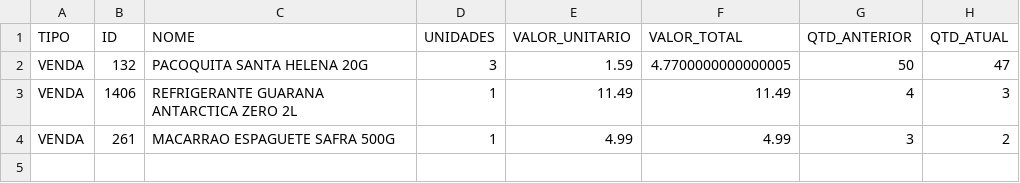
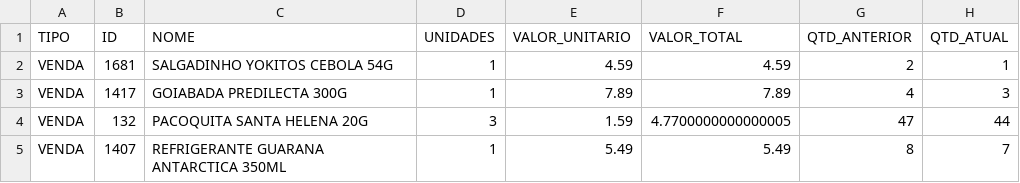
Before and after one commit to HugoSMonteiro/PesquisaMercado, a CSV file: movimentacoes.csv, drawn as a sheet.

```diff
--- a/movimentacoes.csv
+++ b/movimentacoes.csv
@@ -1,4 +1,5 @@
 TIPO;ID;NOME;UNIDADES;VALOR_UNITARIO;VALOR_TOTAL;QTD_ANTERIOR;QTD_ATUAL
-VENDA;132;PACOQUITA SANTA HELENA 20G;3;1.59;4.7700000000000005;50;47
-VENDA;1406;REFRIGERANTE GUARANA ANTARCTICA ZERO 2L;1;11.49;11.49;4;3
-VENDA;261;MACARRAO ESPAGUETE SAFRA 500G;1;4.99;4.99;3;2
+VENDA;1681;SALGADINHO YOKITOS CEBOLA 54G;1;4.59;4.59;2;1
+VENDA;1417;GOIABADA PREDILECTA 300G;1;7.89;7.89;4;3
+VENDA;132;PACOQUITA SANTA HELENA 20G;3;1.59;4.7700000000000005;47;44
+VENDA;1407;REFRIGERANTE GUARANA ANTARCTICA 350ML;1;5.49;5.49;8;7
```
Also changed, not shown: vendas_acumuladas.csv, 1 other file.
